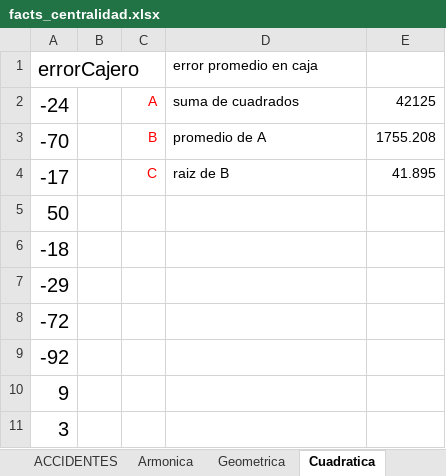
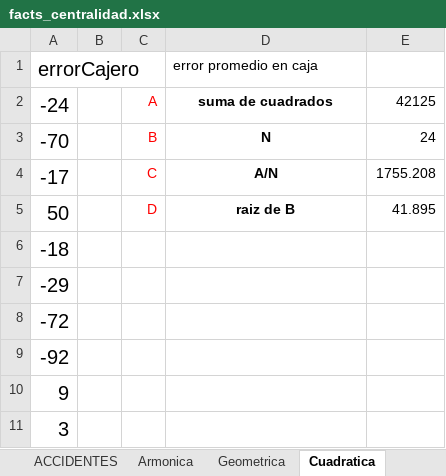
Before and after one commit to CoursesAndTutorials/Estadistica, an Excel workbook: data/facts_centralidad.xlsx, sheet Cuadratica, drawn as a sheet; only a part is shown; values as stored, in another font and other column widths than the file's, no borders; removed rows and columns are numbered as before the commit, all else as after; the diff names each change by its address in the sheet, - before the commit and + after, or states it on an @@ line.

```diff
--- a/data/facts_centralidad.xlsx (sheet Cuadratica)
+++ b/data/facts_centralidad.xlsx (sheet Cuadratica)
@@ D2:D4 bold: off → on, alignment: left → center @@
-D3 (error promedio en caja): promedio de A
+D3 (error promedio en caja): N
-E3: 1755.208
+E3: 24
-D4 (error promedio en caja): raiz de B
+D4 (error promedio en caja): A/N
-E4: 41.895
+E4: 1755.208
-row 5: 50
+row 5: 50 |  | D | raiz de B | 41.895
```
Also changed, not shown: sheet ACCIDENTES, 2 other files.
